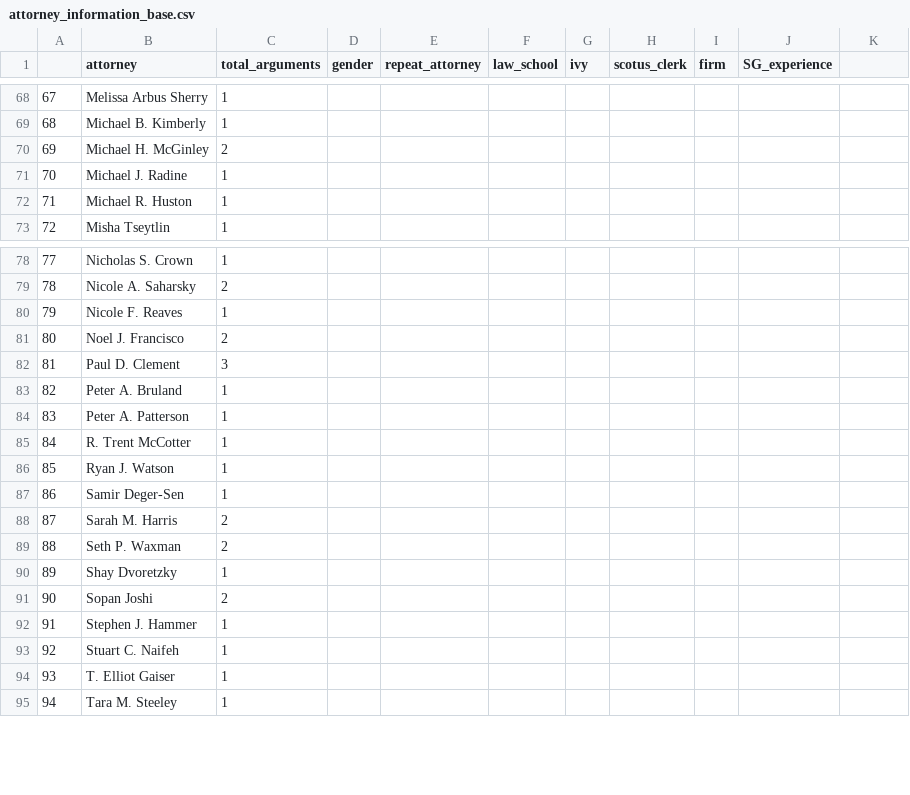
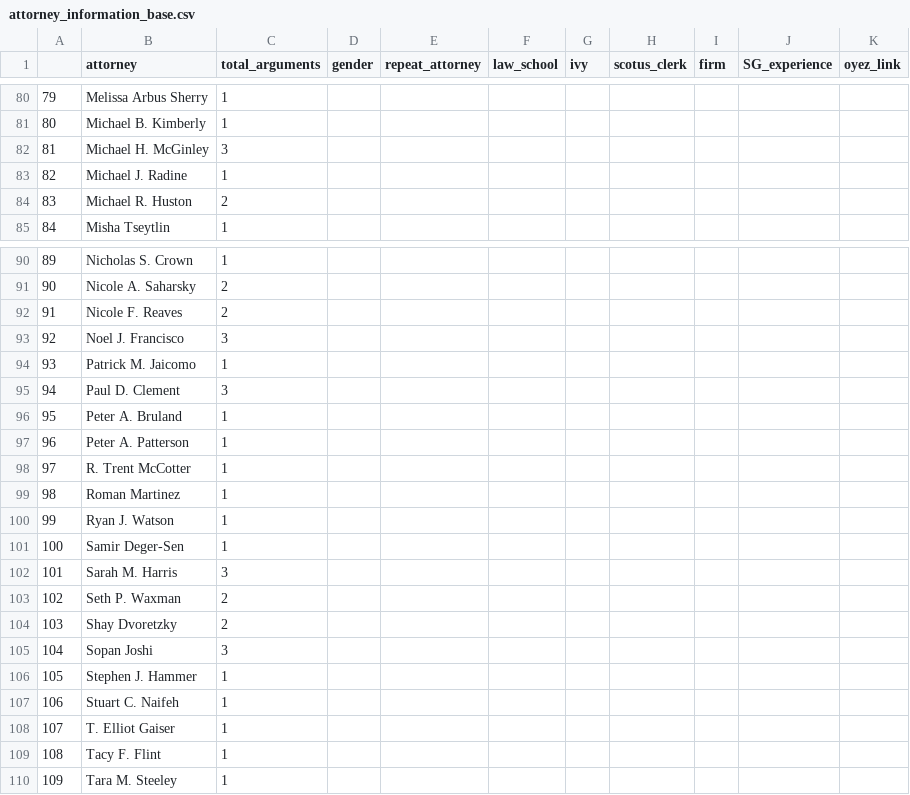
Before and after one commit to JakeTruscott/scotuswatch, a CSV file: Stat Reviews/OT24_StatReview/oral_arguments/attorney_information/attorney_information_base.csv, drawn as a sheet; only a part is shown, gaps mark what is left out; addresses are those after the commit; the diff covers the shown part only; the diff names each change by its address in the sheet, - before the commit and + after, or states it on an @@ line.

```diff
--- a/Stat Reviews/OT24_StatReview/oral_arguments/attorney_information/attorney_information_base.csv
+++ b/Stat Reviews/OT24_StatReview/oral_arguments/attorney_information/attorney_information_base.csv
-K1: (empty)
+K1: oyez_link
@@ column A renumbered from row 7 down @@
-C82 (total_arguments): 2
+C82 (total_arguments): 3
-C84 (total_arguments): 1
+C84 (total_arguments): 2
-C92 (total_arguments): 1
+C92 (total_arguments): 2
-C93 (total_arguments): 2
+C93 (total_arguments): 3
+row 94: 93 | Patrick M. Jaicomo | 1
+row 99: 98 | Roman Martinez | 1
-C102 (total_arguments): 2
+C102 (total_arguments): 3
-C104 (total_arguments): 1
+C104 (total_arguments): 2
-C105 (total_arguments): 2
+C105 (total_arguments): 3
+row 109: 108 | Tacy F. Flint | 1
```
Also changed, not shown: 12 added rows and 6 edited cells elsewhere in this file, Stat Reviews/OT24_StatReview/oral_arguments/analyses/April/April_attorney_participation.csv, Stat Reviews/OT24_StatReview/oral_arguments/analyses/April/April_attorney_time.csv, 37 other files.
